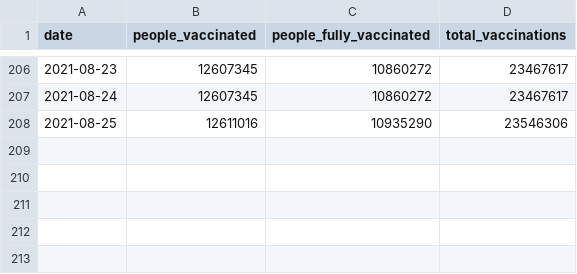
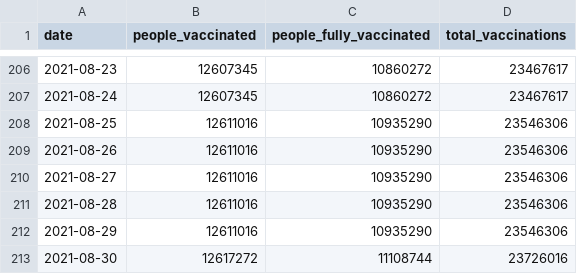
Before and after one commit to Sikerdebaard/vaccinatie-orakel, a CSV file: data/models/covid_nl.csv, drawn as a sheet; only a part is shown, gaps mark what is left out.

```diff
--- a/data/models/covid_nl.csv
+++ b/data/models/covid_nl.csv
@@ -208 +208,6 @@ date,people_vaccinated,people_fully_vaccinated,total_vaccinations
 2021-08-25,12611016,10935290,23546306
+2021-08-26,12611016,10935290,23546306
+2021-08-27,12611016,10935290,23546306
+2021-08-28,12611016,10935290,23546306
+2021-08-29,12611016,10935290,23546306
+2021-08-30,12617272,11108744,23726016
```
Also changed, not shown: data/comparison-ensemble-vs-divbytwo.csv, data/ensemble.csv, 10 other files.
